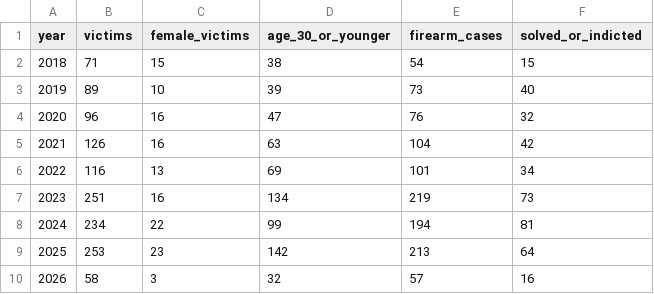
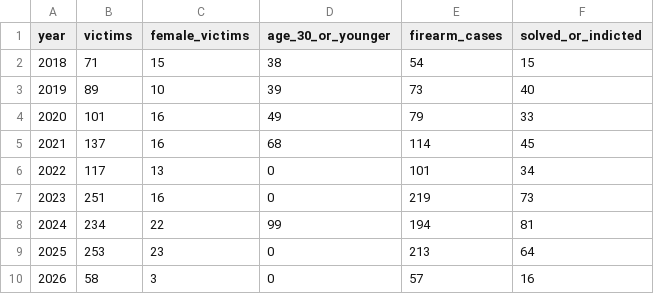
Before and after one commit to ekurer/homocide-tracker-gsheet-preview, a CSV file: data/year_summary.csv, drawn as a sheet.

Commit message:
feat: add Google Sheet auto-sync pipeline and scheduled refresh

```diff
--- a/data/year_summary.csv
+++ b/data/year_summary.csv
@@ -3,8 +3,8 @@ year,victims,female_victims,age_30_or_younger,firearm_cases,solved_or_indicted
 2019,89,10,39,73,40
-2020,96,16,47,76,32
-2021,126,16,63,104,42
-2022,116,13,69,101,34
-2023,251,16,134,219,73
+2020,101,16,49,79,33
+2021,137,16,68,114,45
+2022,117,13,0,101,34
+2023,251,16,0,219,73
 2024,234,22,99,194,81
-2025,253,23,142,213,64
-2026,58,3,32,57,16
+2025,253,23,0,213,64
+2026,58,3,0,57,16
```
Also changed, not shown: 25 other files.
